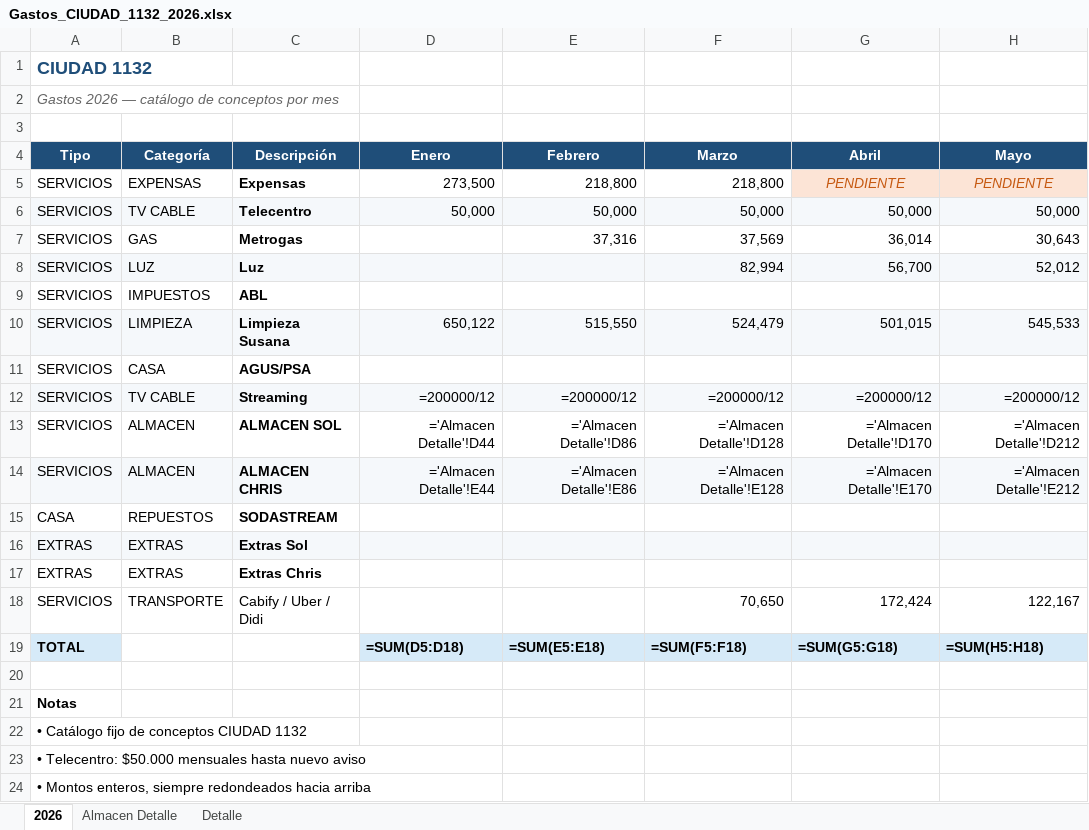
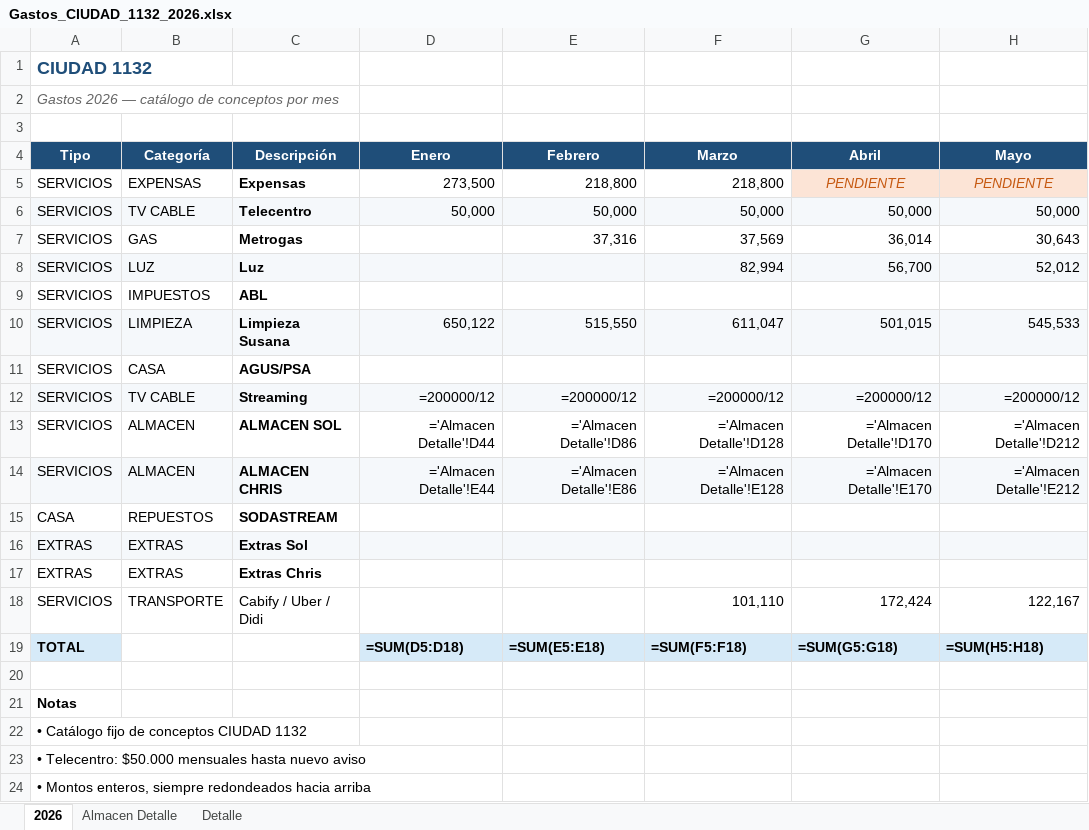
Before and after one commit to solzito148/budget, an Excel workbook: CIUDAD/Gastos_CIUDAD_1132_2026.xlsx, sheet 2026, drawn as a sheet; only a part is shown; values as stored, in another font and other column widths than the file's, no borders; formulas without a stored value are shown as written; the diff names each change by its address in the sheet, - before the commit and + after, or states it on an @@ line.

```diff
--- a/CIUDAD/Gastos_CIUDAD_1132_2026.xlsx (sheet 2026)
+++ b/CIUDAD/Gastos_CIUDAD_1132_2026.xlsx (sheet 2026)
-F10 (Marzo): 524,479
+F10 (Marzo): 611,047
-F18 (Marzo): 70,650
+F18 (Marzo): 101,110
```
Also changed, not shown: sheet Almacen Detalle, 1 other file.
